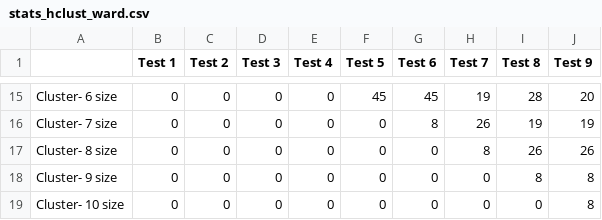
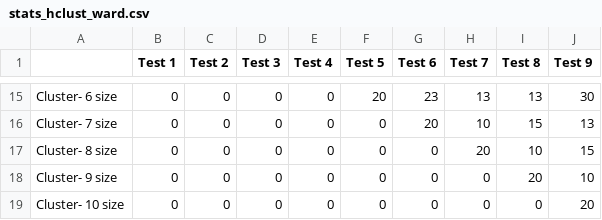
Before and after one commit to divers-it/rs-traitspace, a CSV file: outputs/stats_hclust_ward.csv, drawn as a sheet; only a part is shown, gaps mark what is left out; the diff covers the shown part only.

```diff
--- a/outputs/stats_hclust_ward.csv
+++ b/outputs/stats_hclust_ward.csv
@@ -15,5 +15,5 @@
-"Cluster- 6  size",0,0,0,0,45,45,19,28,20
-"Cluster- 7  size",0,0,0,0,0,8,26,19,19
-"Cluster- 8  size",0,0,0,0,0,0,8,26,26
-"Cluster- 9  size",0,0,0,0,0,0,0,8,8
-"Cluster- 10  size",0,0,0,0,0,0,0,0,8
+"Cluster- 6  size",0,0,0,0,20,23,13,13,30
+"Cluster- 7  size",0,0,0,0,0,20,10,15,13
+"Cluster- 8  size",0,0,0,0,0,0,20,10,15
+"Cluster- 9  size",0,0,0,0,0,0,0,20,10
+"Cluster- 10  size",0,0,0,0,0,0,0,0,20
```
Also changed, not shown: 86 edited cells elsewhere in this file, outputs/pam_clustering.csv, outputs/pam_medoids_k3.csv, 54 other files.
